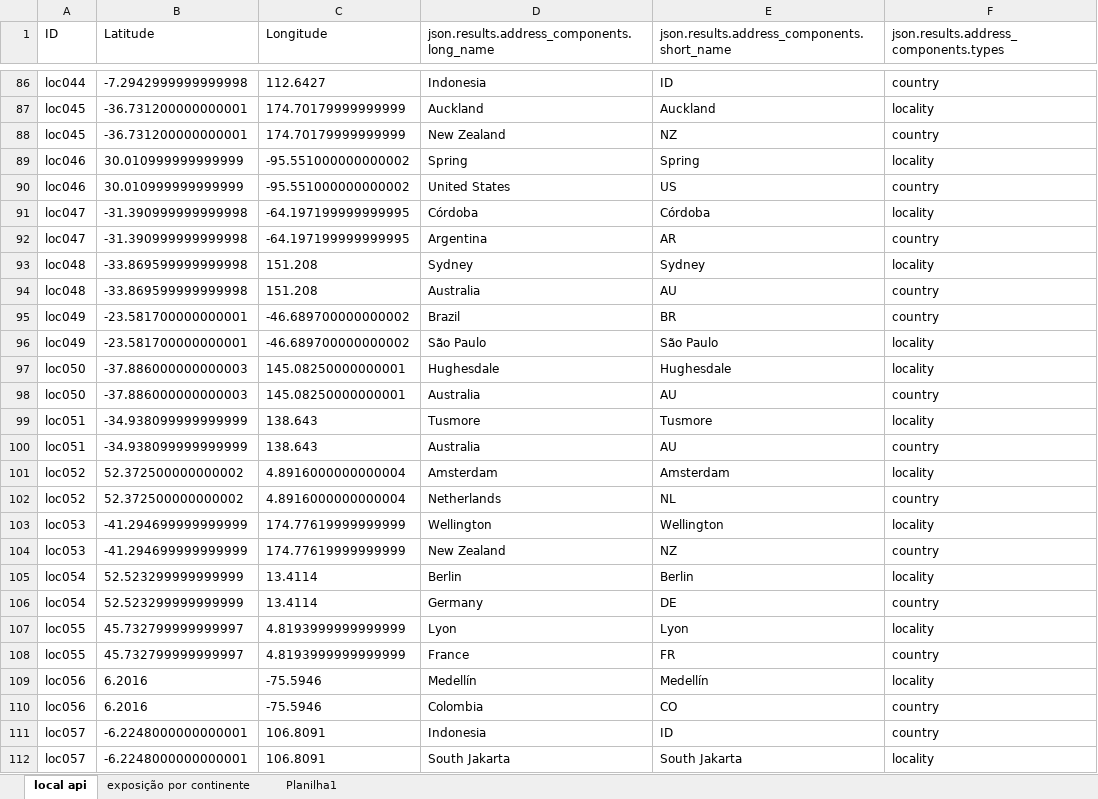
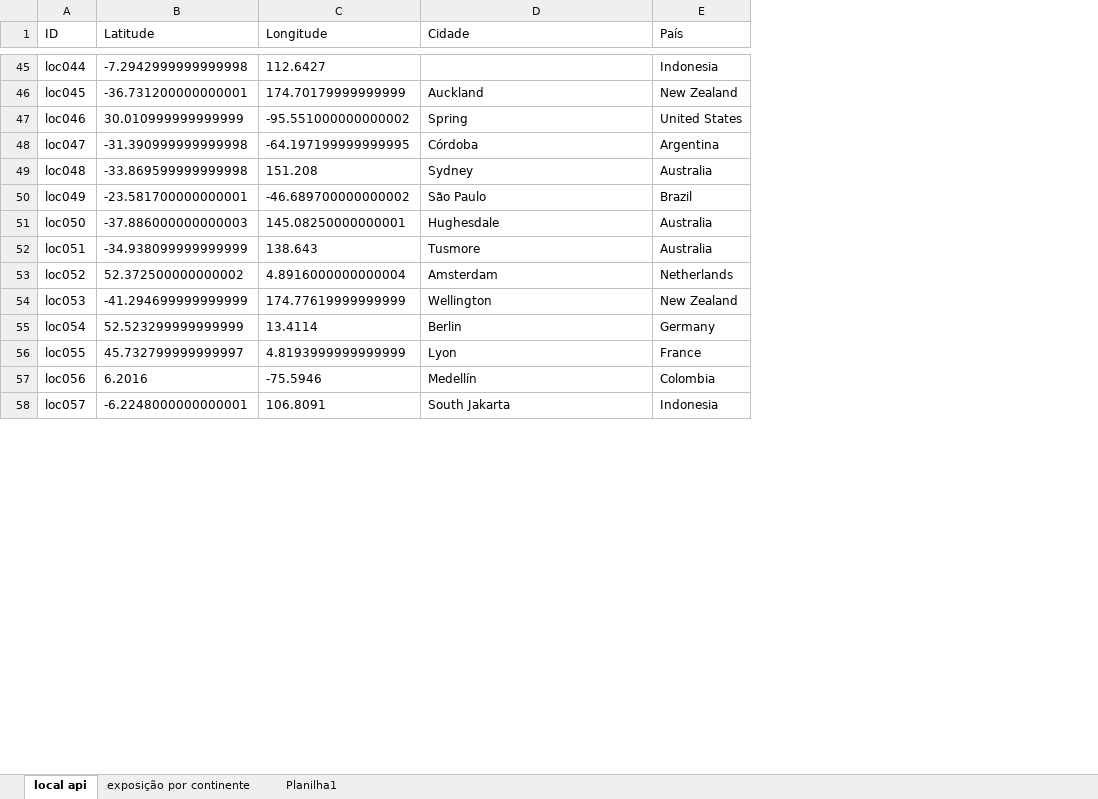
Before and after one commit to gabrieldadcarvalho/df_cas, an Excel workbook: api_gm_locations.xlsx, sheet local api, drawn as a sheet; only a part is shown, gaps mark what is left out; values as stored, in another font and other column widths than the file's, no borders; table styles not drawn; removed rows and columns are numbered as before the commit, all else as after; the diff covers the shown part only; the diff names each change by its address in the sheet, - before the commit and + after, or states it on an @@ line.

Commit message:
Organização Cidade/pais

```diff
--- a/api_gm_locations.xlsx (sheet local api)
+++ b/api_gm_locations.xlsx (sheet local api)
-column E, row 1: json.results.address_components.short_name; rows 86-87: ID | Auckland; row 89: Spring; row 91: Córdoba; row 93: Sydney; rows 96-97: São Paulo | Hughesdale; row 99: Tusmore; row 101: Amsterdam; row 103: Wellington; row 105: Berlin; row 107: Lyon; row 109: Medellín; row 112: South Jakarta
-column F, row 1: json.results.address_components.types; rows 86-87: country | locality; row 89: locality; row 91: locality; row 93: locality; rows 96-97: locality | locality; row 99: locality; row 101: locality; row 103: locality; row 105: locality; row 107: locality; row 109: locality; row 112: locality
+column E (País), rows 45-58: Indonesia | New Zealand | United States | Argentina | Australia | Brazil | Australia | Australia | Netherlands | New Zealand | Germany | France | Colombia | Indonesia
-D1: json.results.address_components.long_name
+D1: Cidade
-D45 (Cidade): Indonesia
+D45 (Cidade): (empty)
-row 88: loc045 | -36.731200000000001 | 174.70179999999999 | New Zealand | NZ | country
-row 90: loc046 | 30.010999999999999 | -95.551000000000002 | United States | US | country
-row 92: loc047 | -31.390999999999998 | -64.197199999999995 | Argentina | AR | country
-row 94: loc048 | -33.869599999999998 | 151.208 | Australia | AU | country
-row 95: loc049 | -23.581700000000001 | -46.689700000000002 | Brazil | BR | country
-row 98: loc050 | -37.886000000000003 | 145.08250000000001 | Australia | AU | country
-row 100: loc051 | -34.938099999999999 | 138.643 | Australia | AU | country
-row 102: loc052 | 52.372500000000002 | 4.8916000000000004 | Netherlands | NL | country
-row 104: loc053 | -41.294699999999999 | 174.77619999999999 | New Zealand | NZ | country
-row 106: loc054 | 52.523299999999999 | 13.4114 | Germany | DE | country
-row 108: loc055 | 45.732799999999997 | 4.8193999999999999 | France | FR | country
-row 110: loc056 | 6.2016 | -75.5946 | Colombia | CO | country
-row 111: loc057 | -6.2248000000000001 | 106.8091 | Indonesia | ID | country
```
Also changed, not shown: 178 removed rows and 7 edited cells elsewhere in this sheet.
